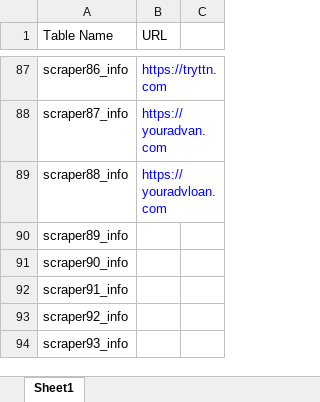
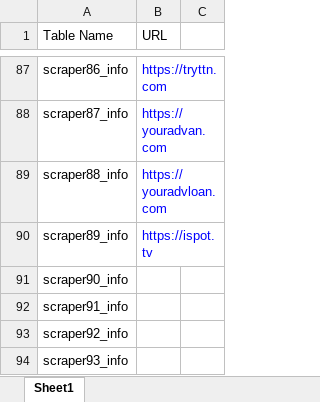
Before and after one commit to terencegalos/corey-scraping, an Excel workbook: src/scraping/table names per site.xlsx, sheet Sheet1, drawn as a sheet; only a part is shown, gaps mark what is left out; values as stored, in another font and other column widths than the file's, no borders; the diff names each change by its address in the sheet, - before the commit and + after, or states it on an @@ line.

```diff
--- a/src/scraping/table names per site.xlsx (sheet Sheet1)
+++ b/src/scraping/table names per site.xlsx (sheet Sheet1)
-B90 (URL): (empty)
+B90 (URL): https://ispot.tv
```
Also changed, not shown: 5 other files.
